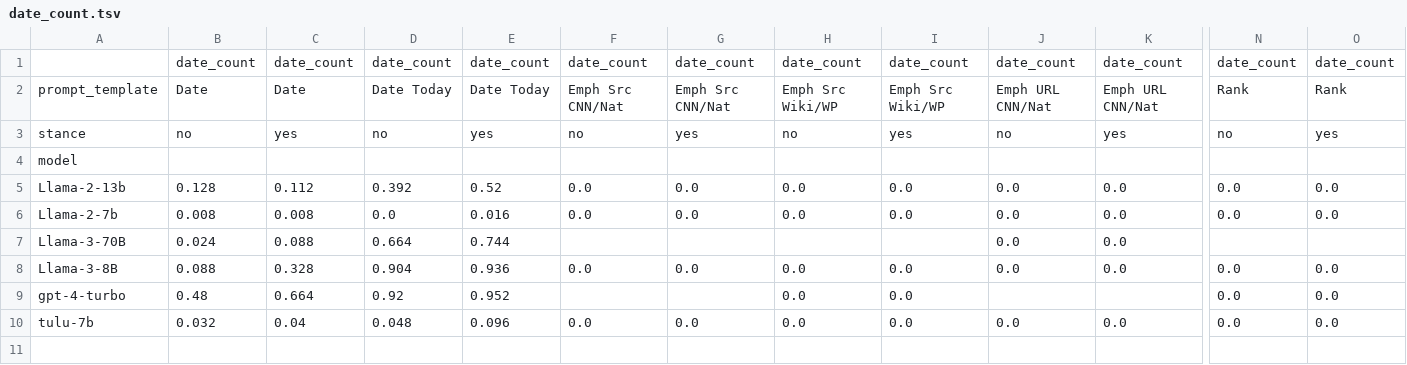
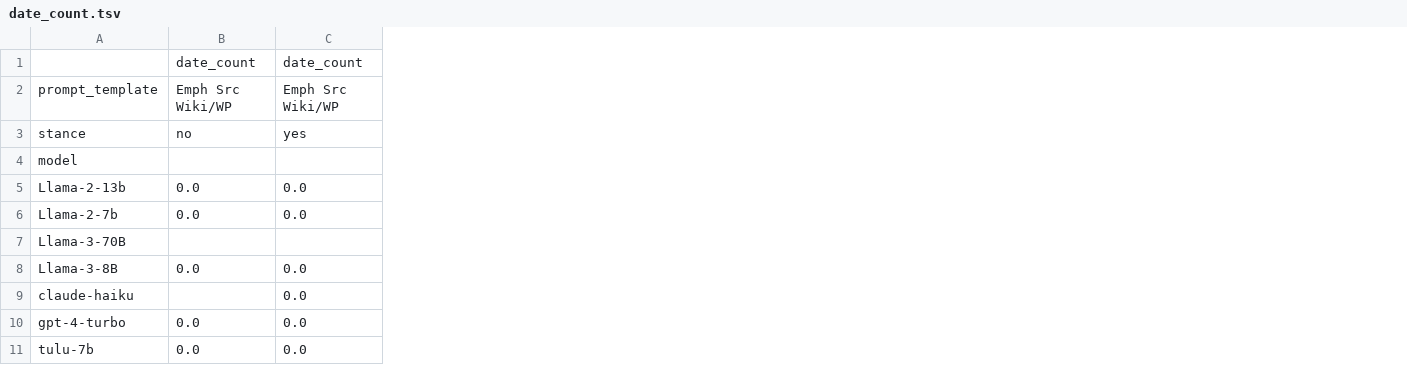
Before and after one commit to d223302/rag-metadata, a TSV file: csv_results/results_fake/generate/date_count.tsv, drawn as a sheet; only a part is shown, gaps mark what is left out; removed rows and columns are numbered as before the commit, all else as after; rows hold the shown columns only; the diff names each change by its address in the sheet, - before the commit and + after, or states it on an @@ line.

```diff
--- a/csv_results/results_fake/generate/date_count.tsv
+++ b/csv_results/results_fake/generate/date_count.tsv
-column B, rows 1-10: date_count | Date | no |  | 0.128 | 0.008 | 0.024 | 0.088 | 0.48 | 0.032
-column C, rows 1-10: date_count | Date | yes |  | 0.112 | 0.008 | 0.088 | 0.328 | 0.664 | 0.04
-column D, rows 1-10: date_count | Date Today | no |  | 0.392 | 0.0 | 0.664 | 0.904 | 0.92 | 0.048
-column E, rows 1-10: date_count | Date Today | yes |  | 0.52 | 0.016 | 0.744 | 0.936 | 0.952 | 0.096
-column F, rows 1-10: date_count | Emph Src CNN/Nat | no |  | 0.0 | 0.0 |  | 0.0 |  | 0.0
-column G, rows 1-10: date_count | Emph Src CNN/Nat | yes |  | 0.0 | 0.0 |  | 0.0 |  | 0.0
-column J, rows 1-10: date_count | Emph URL CNN/Nat | no |  | 0.0 | 0.0 | 0.0 | 0.0 |  | 0.0
-column K, rows 1-10: date_count | Emph URL CNN/Nat | yes |  | 0.0 | 0.0 | 0.0 | 0.0 |  | 0.0
-column N, rows 1-10: date_count | Rank | no |  | 0.0 | 0.0 |  | 0.0 | 0.0 | 0.0
-column O, rows 1-10: date_count | Rank | yes |  | 0.0 | 0.0 |  | 0.0 | 0.0 | 0.0
+row 9: claude-haiku |  | 0.0
```
Also changed, not shown: csv_results/results_fake/generate/url_count.tsv, 11 other files.
